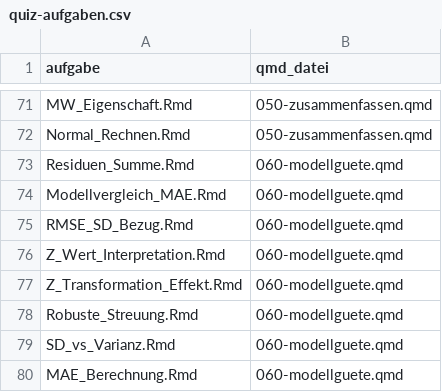
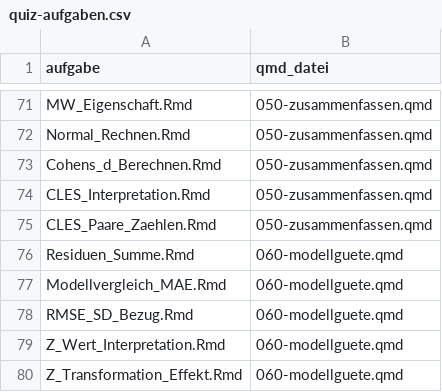
Before and after one commit to sebastiansauer/statistik1, a CSV file: quiz-aufgaben.csv, drawn as a sheet; only a part is shown, gaps mark what is left out; the shorter side is filled out with more unchanged rows; the diff names each change by its address in the sheet, - before the commit and + after, or states it on an @@ line.

```diff
--- a/quiz-aufgaben.csv
+++ b/quiz-aufgaben.csv
+row 73: Cohens_d_Berechnen.Rmd | 050-zusammenfassen.qmd
+row 74: CLES_Interpretation.Rmd | 050-zusammenfassen.qmd
+row 75: CLES_Paare_Zaehlen.Rmd | 050-zusammenfassen.qmd
```
Also changed, not shown: 5 other files.
